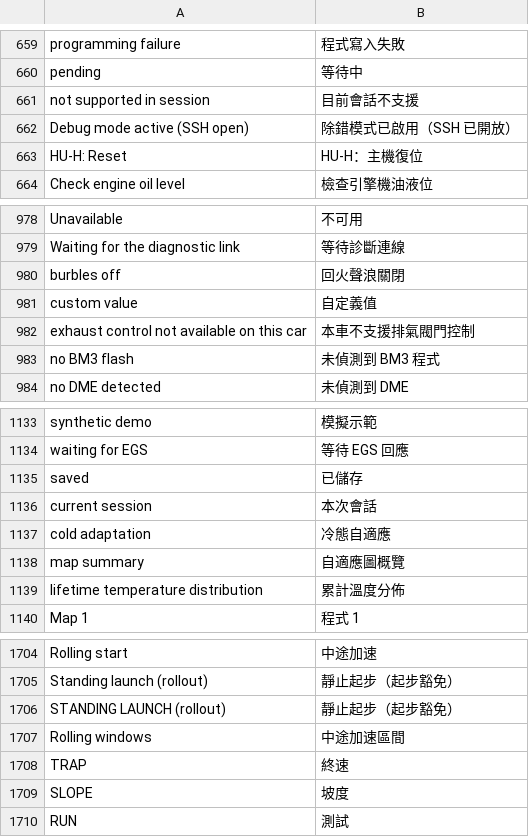
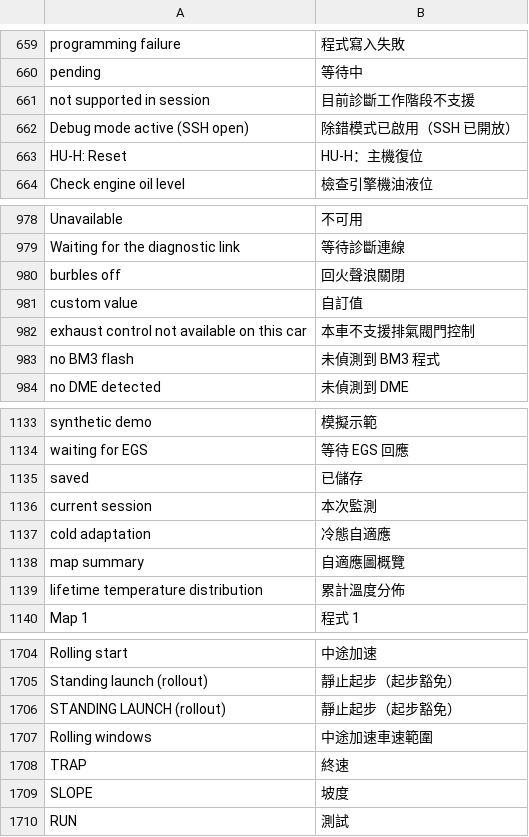
Before and after one commit to JackieZ123430/idrive7-apps-cn, a TSV file: kit/runtime/locales/zh-TW.tsv, drawn as a sheet; only a part is shown, gaps mark what is left out; the diff covers the shown part only.

```diff
--- a/kit/runtime/locales/zh-TW.tsv
+++ b/kit/runtime/locales/zh-TW.tsv
@@ -660,3 +660,3 @@ programming failure	程式寫入失敗
 pending	等待中
-not supported in session	目前會話不支援
+not supported in session	目前診斷工作階段不支援
 Debug mode active (SSH open)	除錯模式已啟用（SSH 已開放）
@@ -980,3 +980,3 @@ Waiting for the diagnostic link	等待診斷連線
 burbles off	回火聲浪關閉
-custom value	自定義值
+custom value	自訂值
 exhaust control not available on this car	本車不支援排氣閥門控制
@@ -1135,3 +1135,3 @@ waiting for EGS	等待 EGS 回應
 saved	已儲存
-current session	本次會話
+current session	本次監測
 cold adaptation	冷態自適應
@@ -1706,3 +1706,3 @@ Standing launch (rollout)	靜止起步（起步豁免）
 STANDING LAUNCH (rollout)	靜止起步（起步豁免）
-Rolling windows	中途加速區間
+Rolling windows	中途加速車速範圍
 TRAP	終速
```
Also changed, not shown: 12 edited cells elsewhere in this file, 2 other files.
